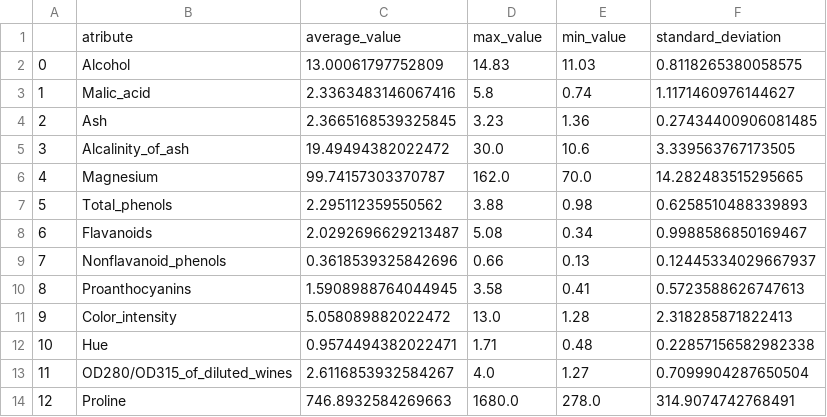
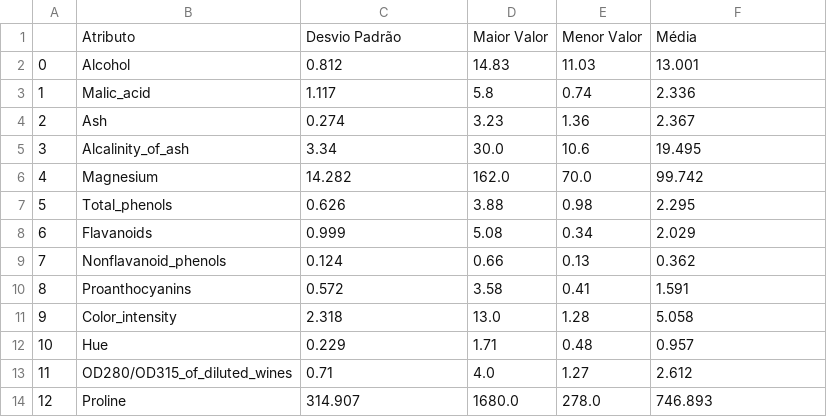
Before and after one commit to gabrielvieira/preprocessor-python, a CSV file: wine/relatory_wine.csv, drawn as a sheet.

```diff
--- a/wine/relatory_wine.csv
+++ b/wine/relatory_wine.csv
@@ -1,14 +1,14 @@
-,atribute,average_value,max_value,min_value,standard_deviation
-0,Alcohol,13.00061797752809,14.83,11.03,0.8118265380058575
-1,Malic_acid,2.3363483146067416,5.8,0.74,1.1171460976144627
-2,Ash,2.3665168539325845,3.23,1.36,0.27434400906081485
-3,Alcalinity_of_ash ,19.49494382022472,30.0,10.6,3.339563767173505
-4,Magnesium,99.74157303370787,162.0,70.0,14.282483515295665
-5,Total_phenols,2.295112359550562,3.88,0.98,0.6258510488339893
-6,Flavanoids,2.0292696629213487,5.08,0.34,0.9988586850169467
-7,Nonflavanoid_phenols,0.3618539325842696,0.66,0.13,0.12445334029667937
-8,Proanthocyanins,1.5908988764044945,3.58,0.41,0.5723588626747613
-9,Color_intensity,5.058089882022472,13.0,1.28,2.318285871822413
-10,Hue,0.9574494382022471,1.71,0.48,0.22857156582982338
-11,OD280/OD315_of_diluted_wines,2.6116853932584267,4.0,1.27,0.7099904287650504
-12,Proline,746.8932584269663,1680.0,278.0,314.9074742768491
+,Atributo,Desvio Padrão,Maior Valor,Menor Valor,Média
+0,Alcohol,0.812,14.83,11.03,13.001
+1,Malic_acid,1.117,5.8,0.74,2.336
+2,Ash,0.274,3.23,1.36,2.367
+3,Alcalinity_of_ash ,3.34,30.0,10.6,19.495
+4,Magnesium,14.282,162.0,70.0,99.742
+5,Total_phenols,0.626,3.88,0.98,2.295
+6,Flavanoids,0.999,5.08,0.34,2.029
+7,Nonflavanoid_phenols,0.124,0.66,0.13,0.362
+8,Proanthocyanins,0.572,3.58,0.41,1.591
+9,Color_intensity,2.318,13.0,1.28,5.058
+10,Hue,0.229,1.71,0.48,0.957
+11,OD280/OD315_of_diluted_wines,0.71,4.0,1.27,2.612
+12,Proline,314.907,1680.0,278.0,746.893
```
Also changed, not shown: abalone/relatory_abalone.csv, adult/class_native-country_table.csv, 29 other files.
